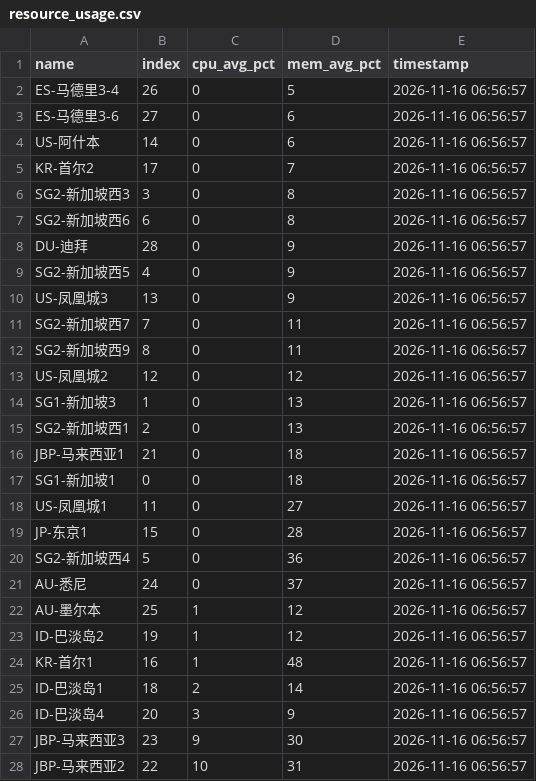
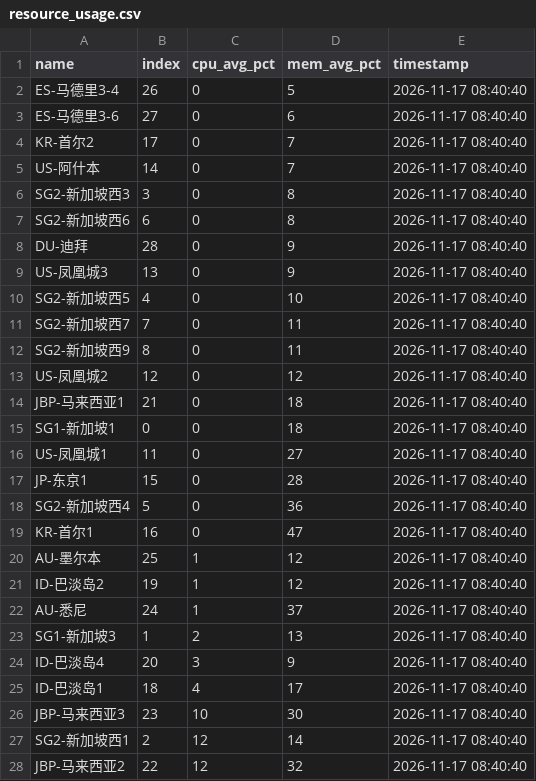
Before and after one commit to suwei8/oci-keepalive-tunnel, a CSV file: csv/resource_usage.csv, drawn as a sheet; only a part is shown; the diff covers the shown part only.

```diff
--- a/csv/resource_usage.csv
+++ b/csv/resource_usage.csv
@@ -1,28 +1,28 @@
 name,index,cpu_avg_pct,mem_avg_pct,timestamp
-ES-马德里3-4,26,0,5,2026-11-16 06:56:57
-ES-马德里3-6,27,0,6,2026-11-16 06:56:57
-US-阿什本,14,0,6,2026-11-16 06:56:57
-KR-首尔2,17,0,7,2026-11-16 06:56:57
-SG2-新加坡西3,3,0,8,2026-11-16 06:56:57
-SG2-新加坡西6,6,0,8,2026-11-16 06:56:57
-DU-迪拜,28,0,9,2026-11-16 06:56:57
-SG2-新加坡西5,4,0,9,2026-11-16 06:56:57
-US-凤凰城3,13,0,9,2026-11-16 06:56:57
-SG2-新加坡西7,7,0,11,2026-11-16 06:56:57
-SG2-新加坡西9,8,0,11,2026-11-16 06:56:57
-US-凤凰城2,12,0,12,2026-11-16 06:56:57
-SG1-新加坡3,1,0,13,2026-11-16 06:56:57
-SG2-新加坡西1,2,0,13,2026-11-16 06:56:57
-JBP-马来西亚1,21,0,18,2026-11-16 06:56:57
-SG1-新加坡1,0,0,18,2026-11-16 06:56:57
-US-凤凰城1,11,0,27,2026-11-16 06:56:57
-JP-东京1,15,0,28,2026-11-16 06:56:57
-SG2-新加坡西4,5,0,36,2026-11-16 06:56:57
-AU-悉尼,24,0,37,2026-11-16 06:56:57
-AU-墨尔本,25,1,12,2026-11-16 06:56:57
-ID-巴淡岛2,19,1,12,2026-11-16 06:56:57
-KR-首尔1,16,1,48,2026-11-16 06:56:57
-ID-巴淡岛1,18,2,14,2026-11-16 06:56:57
-ID-巴淡岛4,20,3,9,2026-11-16 06:56:57
-JBP-马来西亚3,23,9,30,2026-11-16 06:56:57
-JBP-马来西亚2,22,10,31,2026-11-16 06:56:57
+ES-马德里3-4,26,0,5,2026-11-17 08:40:40
+ES-马德里3-6,27,0,6,2026-11-17 08:40:40
+KR-首尔2,17,0,7,2026-11-17 08:40:40
+US-阿什本,14,0,7,2026-11-17 08:40:40
+SG2-新加坡西3,3,0,8,2026-11-17 08:40:40
+SG2-新加坡西6,6,0,8,2026-11-17 08:40:40
+DU-迪拜,28,0,9,2026-11-17 08:40:40
+US-凤凰城3,13,0,9,2026-11-17 08:40:40
+SG2-新加坡西5,4,0,10,2026-11-17 08:40:40
+SG2-新加坡西7,7,0,11,2026-11-17 08:40:40
+SG2-新加坡西9,8,0,11,2026-11-17 08:40:40
+US-凤凰城2,12,0,12,2026-11-17 08:40:40
+JBP-马来西亚1,21,0,18,2026-11-17 08:40:40
+SG1-新加坡1,0,0,18,2026-11-17 08:40:40
+US-凤凰城1,11,0,27,2026-11-17 08:40:40
+JP-东京1,15,0,28,2026-11-17 08:40:40
+SG2-新加坡西4,5,0,36,2026-11-17 08:40:40
+KR-首尔1,16,0,47,2026-11-17 08:40:40
+AU-墨尔本,25,1,12,2026-11-17 08:40:40
+ID-巴淡岛2,19,1,12,2026-11-17 08:40:40
+AU-悉尼,24,1,37,2026-11-17 08:40:40
+SG1-新加坡3,1,2,13,2026-11-17 08:40:40
+ID-巴淡岛4,20,3,9,2026-11-17 08:40:40
+ID-巴淡岛1,18,4,17,2026-11-17 08:40:40
+JBP-马来西亚3,23,10,30,2026-11-17 08:40:40
+SG2-新加坡西1,2,12,14,2026-11-17 08:40:40
+JBP-马来西亚2,22,12,32,2026-11-17 08:40:40
```
Also changed, not shown: 4 edited cells elsewhere in this file.
